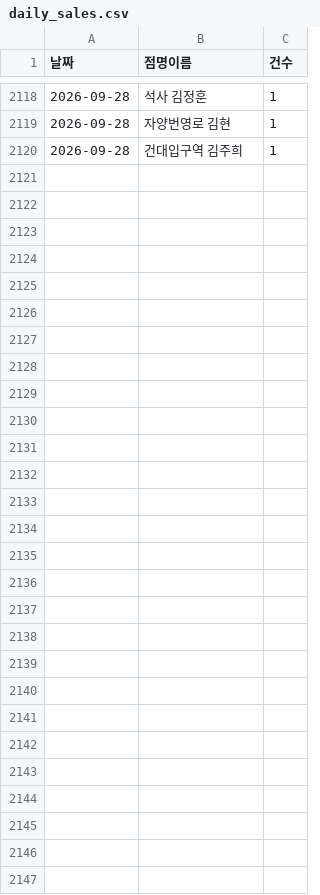
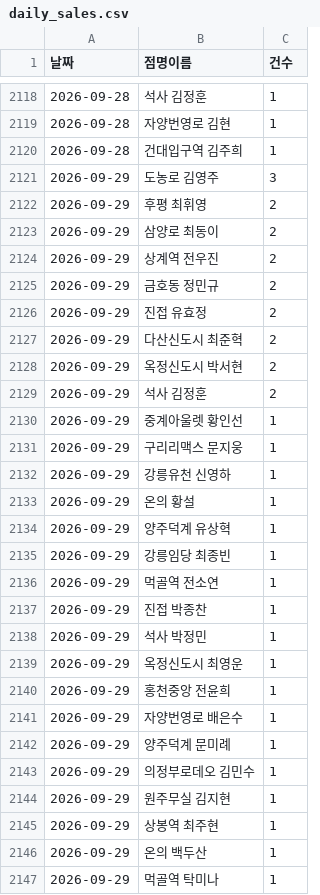
Before and after one commit to khbae0101/GD_opening_bot, a CSV file: data/daily_sales.csv, drawn as a sheet; only a part is shown, gaps mark what is left out.

```diff
--- a/data/daily_sales.csv
+++ b/data/daily_sales.csv
@@ -2120 +2120,28 @@
 2026-09-28,건대입구역 김주희,1
+2026-09-29,도농로 김영주,3
+2026-09-29,후평 최휘영,2
+2026-09-29,삼양로 최동이,2
+2026-09-29,상계역 전우진,2
+2026-09-29,금호동 정민규,2
+2026-09-29,진접 유효정,2
+2026-09-29,다산신도시 최준혁,2
+2026-09-29,옥정신도시 박서현,2
+2026-09-29,석사 김정훈,2
+2026-09-29,중계아울렛 황인선,1
+2026-09-29,구리리맥스 문지웅,1
+2026-09-29,강릉유천 신영하,1
+2026-09-29,온의 황설,1
+2026-09-29,양주덕계 유상혁,1
+2026-09-29,강릉임당 최종빈,1
+2026-09-29,먹골역 전소연,1
+2026-09-29,진접 박종찬,1
+2026-09-29,석사 박정민,1
+2026-09-29,옥정신도시 최영운,1
+2026-09-29,홍천중앙 전윤희,1
+2026-09-29,자양번영로 배은수,1
+2026-09-29,양주덕계 문미례,1
+2026-09-29,의정부로데오 김민수,1
+2026-09-29,원주무실 김지현,1
+2026-09-29,상봉역 최주현,1
+2026-09-29,온의 백두산,1
+2026-09-29,먹골역 탁미나,1
```
Also changed, not shown: data/award_results.csv, 1 other file.
